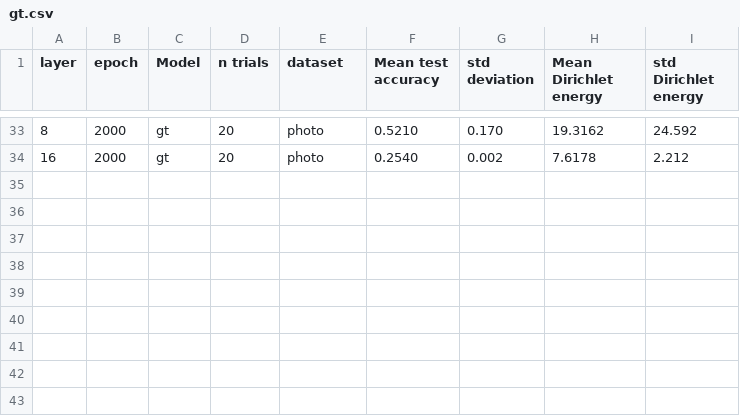
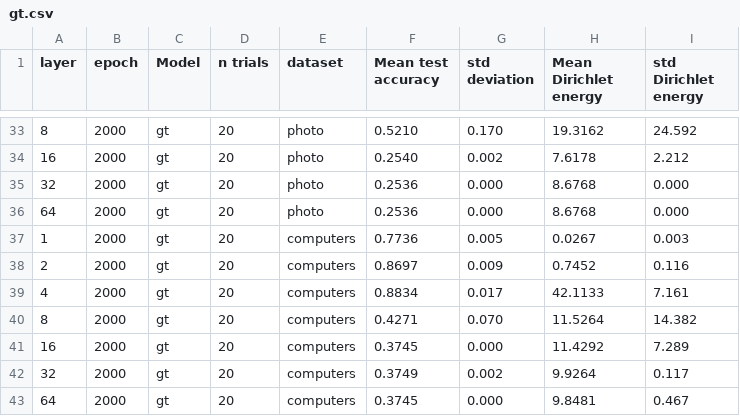
Before and after one commit to Luosmallrui/Accept, a CSV file: AERO-GNN-main/results/gt.csv, drawn as a sheet; only a part is shown, gaps mark what is left out.

Commit message:
update gt

```diff
--- a/AERO-GNN-main/results/gt.csv
+++ b/AERO-GNN-main/results/gt.csv
@@ -34 +34,10 @@ layer,epoch,Model,n trials,dataset,Mean test accuracy,std deviation,Mean Dirichl
 16,2000,gt,20,photo,0.2540,0.002,7.6178,2.212
+32,2000,gt,20,photo,0.2536,0.000,8.6768,0.000
+64,2000,gt,20,photo,0.2536,0.000,8.6768,0.000
+1,2000,gt,20,computers,0.7736,0.005,0.0267,0.003
+2,2000,gt,20,computers,0.8697,0.009,0.7452,0.116
+4,2000,gt,20,computers,0.8834,0.017,42.1133,7.161
+8,2000,gt,20,computers,0.4271,0.070,11.5264,14.382
+16,2000,gt,20,computers,0.3745,0.000,11.4292,7.289
+32,2000,gt,20,computers,0.3749,0.002,9.9264,0.117
+64,2000,gt,20,computers,0.3745,0.000,9.8481,0.467
```
